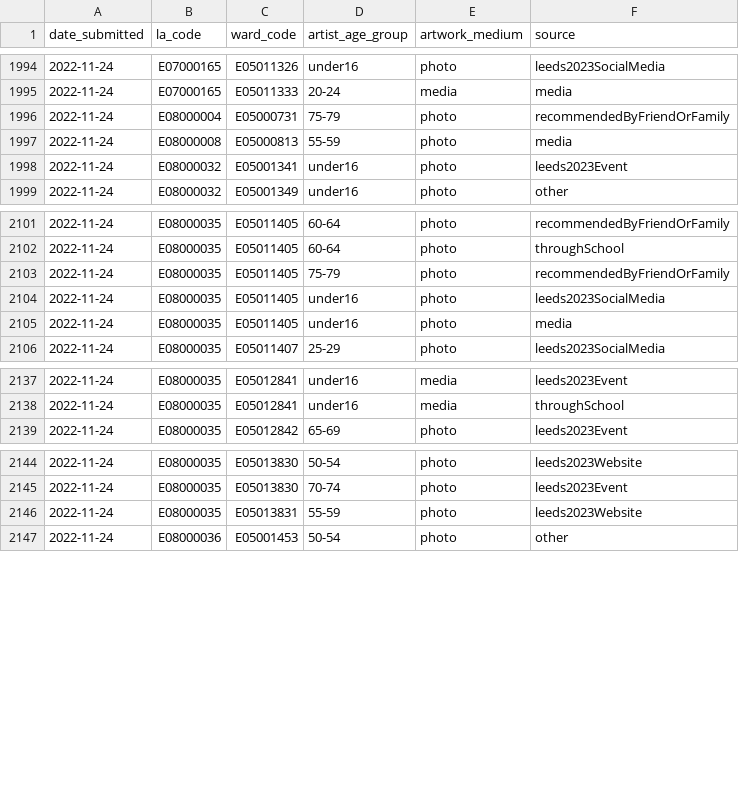
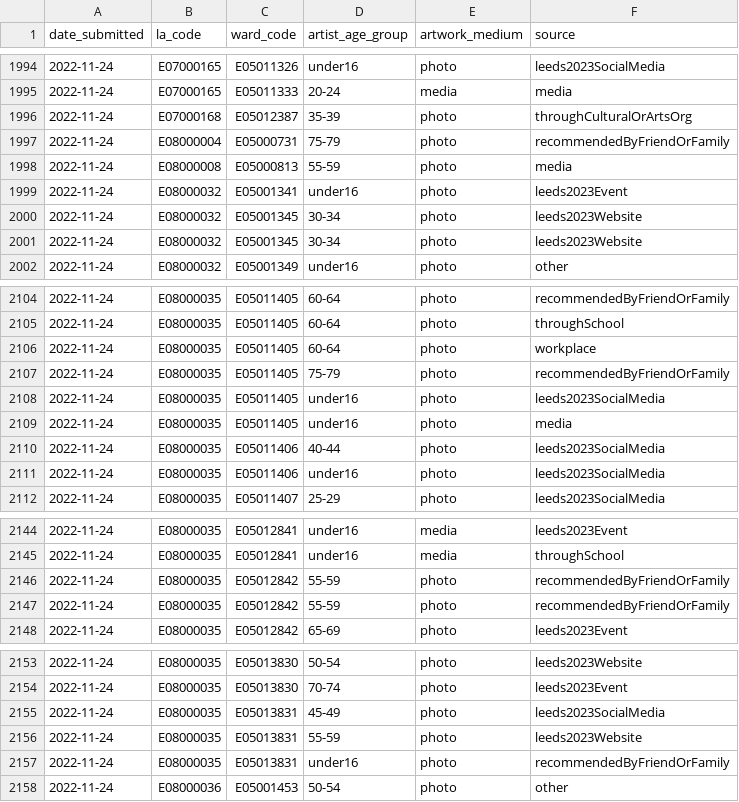
Before and after one commit to open-innovations/leeds-2023, a CSV file: data/metrics/ballot/ballot_entries.csv, drawn as a sheet; only a part is shown, gaps mark what is left out; the diff covers the shown part only.

```diff
--- a/data/metrics/ballot/ballot_entries.csv
+++ b/data/metrics/ballot/ballot_entries.csv
@@ -1995,2 +1995,3 @@ date_submitted,la_code,ward_code,artist_age_group,artwork_medium,source
 2022-11-24,E07000165,E05011333,20-24,media,media
+2022-11-24,E07000168,E05012387,35-39,photo,throughCulturalOrArtsOrg
 2022-11-24,E08000004,E05000731,75-79,photo,recommendedByFriendOrFamily
@@ -1998,2 +1999,4 @@ date_submitted,la_code,ward_code,artist_age_group,artwork_medium,source
 2022-11-24,E08000032,E05001341,under16,photo,leeds2023Event
+2022-11-24,E08000032,E05001345,30-34,photo,leeds2023Website
+2022-11-24,E08000032,E05001345,30-34,photo,leeds2023Website
 2022-11-24,E08000032,E05001349,under16,photo,other
@@ -2102,2 +2105,3 @@ date_submitted,la_code,ward_code,artist_age_group,artwork_medium,source
 2022-11-24,E08000035,E05011405,60-64,photo,throughSchool
+2022-11-24,E08000035,E05011405,60-64,photo,workplace
 2022-11-24,E08000035,E05011405,75-79,photo,recommendedByFriendOrFamily
@@ -2105,2 +2109,4 @@ date_submitted,la_code,ward_code,artist_age_group,artwork_medium,source
 2022-11-24,E08000035,E05011405,under16,photo,media
+2022-11-24,E08000035,E05011406,40-44,photo,leeds2023SocialMedia
+2022-11-24,E08000035,E05011406,under16,photo,leeds2023SocialMedia
 2022-11-24,E08000035,E05011407,25-29,photo,leeds2023SocialMedia
@@ -2138,2 +2145,4 @@ date_submitted,la_code,ward_code,artist_age_group,artwork_medium,source
 2022-11-24,E08000035,E05012841,under16,media,throughSchool
+2022-11-24,E08000035,E05012842,55-59,photo,recommendedByFriendOrFamily
+2022-11-24,E08000035,E05012842,55-59,photo,recommendedByFriendOrFamily
 2022-11-24,E08000035,E05012842,65-69,photo,leeds2023Event
@@ -2145,3 +2154,5 @@ date_submitted,la_code,ward_code,artist_age_group,artwork_medium,source
 2022-11-24,E08000035,E05013830,70-74,photo,leeds2023Event
+2022-11-24,E08000035,E05013831,45-49,photo,leeds2023SocialMedia
 2022-11-24,E08000035,E05013831,55-59,photo,leeds2023Website
+2022-11-24,E08000035,E05013831,under16,photo,recommendedByFriendOrFamily
 2022-11-24,E08000036,E05001453,50-54,photo,other
```
Also changed, not shown: 1 added row elsewhere in this file, data/metrics/volunteers/volunteers.csv, docs/_data/metrics/ballot/by_date.csv, 13 other files.
